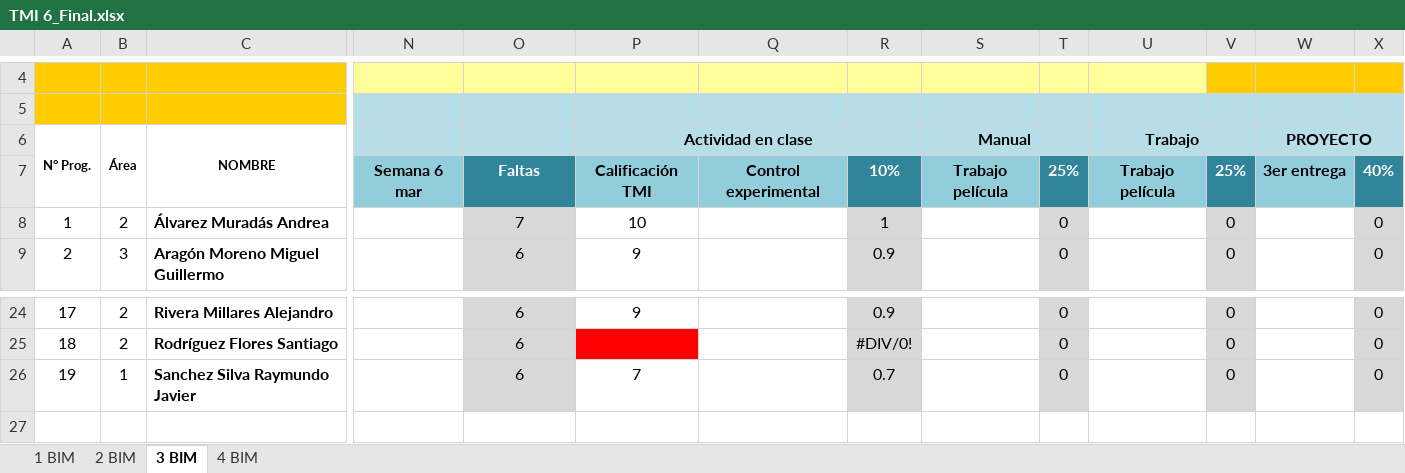
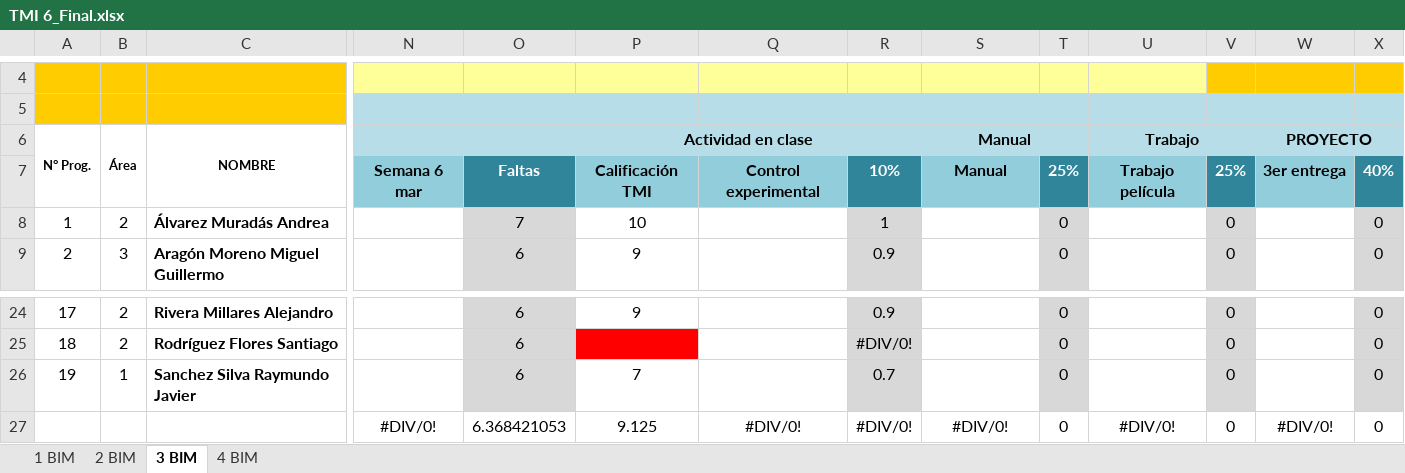
Before and after one commit to Adrifelcha/afchavez-019, an Excel workbook: JeanPiaget/2019-2020/Listas/TMI 6_Final.xlsx, sheet 3 BIM, drawn as a sheet; only a part is shown, gaps mark what is left out; values as stored, in another font and other column widths than the file's, no borders; charts and pictures not drawn; rows hold the shown columns only; the diff names each change by its address in the sheet, - before the commit and + after, or states it on an @@ line.

Commit message:
Trabajos TMI

```diff
--- a/JeanPiaget/2019-2020/Listas/TMI 6_Final.xlsx (sheet 3 BIM)
+++ b/JeanPiaget/2019-2020/Listas/TMI 6_Final.xlsx (sheet 3 BIM)
-S7 (Manual): Trabajo película
+S7 (Manual): Manual
+row 27:  |  |  | #DIV/0! | 6.368421053 | 9.125 | #DIV/0! | #DIV/0! | #DIV/0! | 0 | #DIV/0! | 0 | #DIV/0! | 0
```
Also changed, not shown: sheet 2 BIM, charts or pictures, 19 other files.
